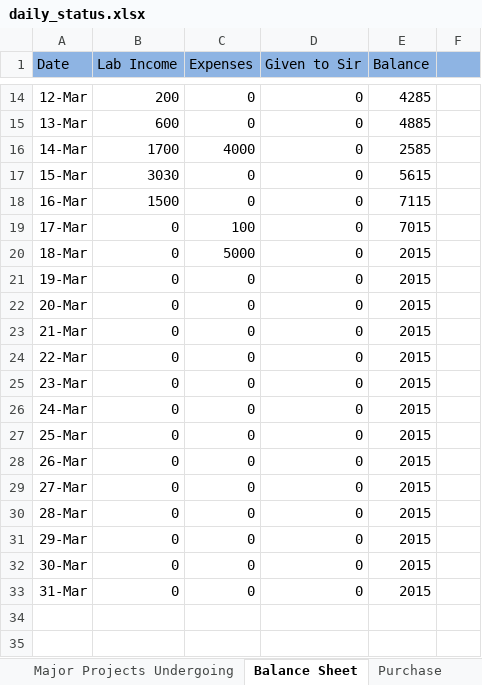
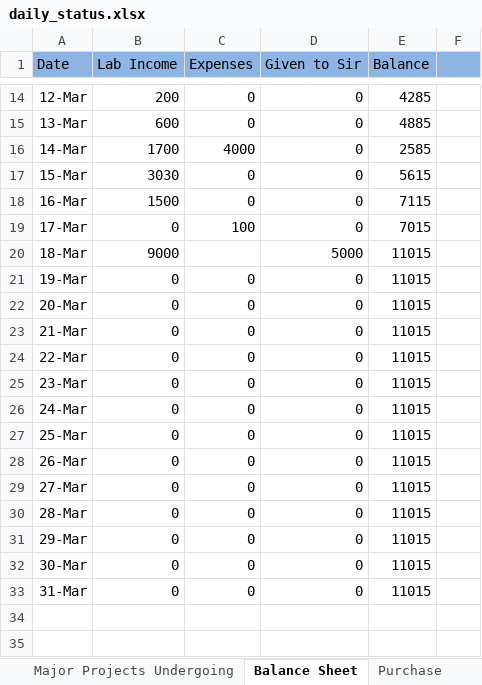
Before and after one commit to infocelab/embedded-projects, an Excel workbook: documents/training/daily_status.xlsx, sheet Balance Sheet, drawn as a sheet; only a part is shown, gaps mark what is left out; values as stored, in another font and other column widths than the file's, no borders; charts and pictures not drawn; the diff names each change by its address in the sheet, - before the commit and + after, or states it on an @@ line.

Commit message:
Daily Status Updated

```diff
--- a/documents/training/daily_status.xlsx (sheet Balance Sheet)
+++ b/documents/training/daily_status.xlsx (sheet Balance Sheet)
-B20 (Lab Income): 0
+B20 (Lab Income): 9000
-C20 (Expenses): 5000
+C20 (Expenses): (empty)
-D20 (Given to Sir): 0
+D20 (Given to Sir): 5000
-E20:E33 (Balance): 2015
+E20:E33 (Balance): 11015
```
Also changed, not shown: sheet Major Projects Undergoing, charts or pictures.
